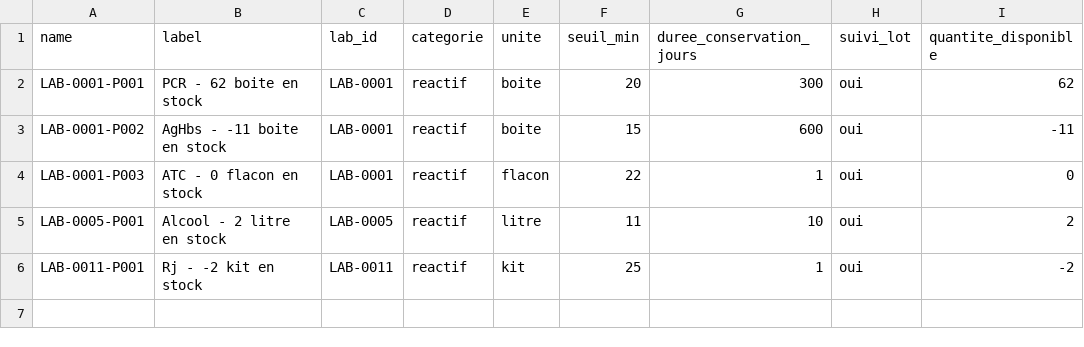
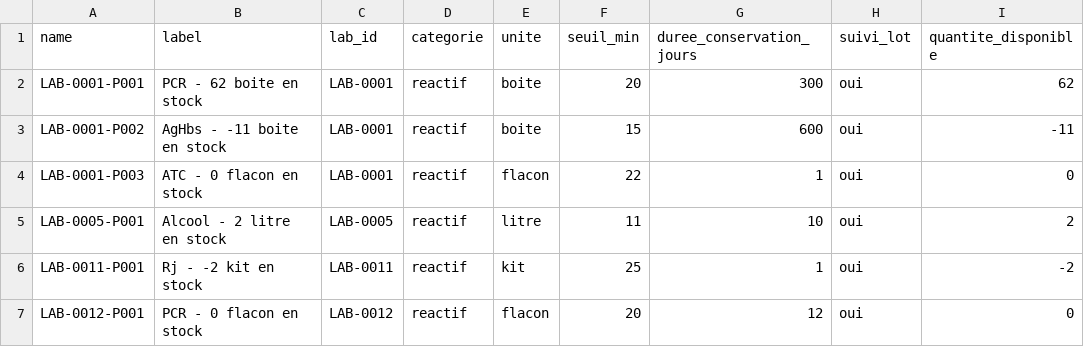
Before and after one commit to abouattara/LaboStock, a CSV file: produits.csv, drawn as a sheet.

Commit message:
Synchro auto produits.csv — 2026-08-29T10:18:29.150Z

```diff
--- a/produits.csv
+++ b/produits.csv
@@ -6 +6,2 @@ LAB-0005-P001,Alcool - 2 litre en stock,LAB-0005,reactif,litre,11,10,oui,2
 LAB-0011-P001,Rj - -2 kit en stock,LAB-0011,reactif,kit,25,1,oui,-2
+LAB-0012-P001,PCR - 0 flacon en stock,LAB-0012,reactif,flacon,20,12,oui,0
```
